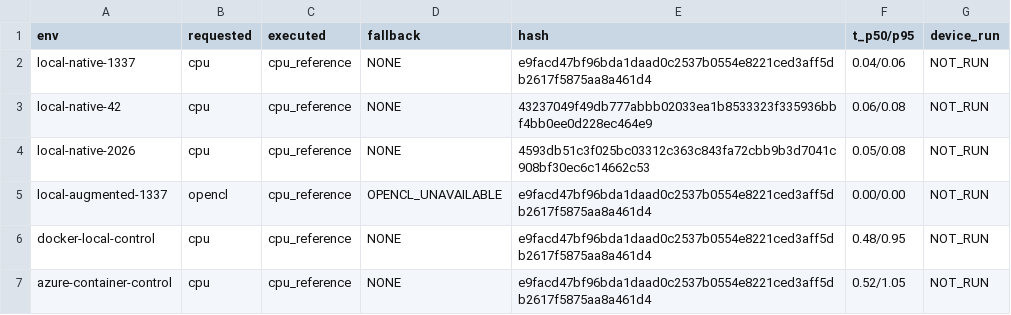
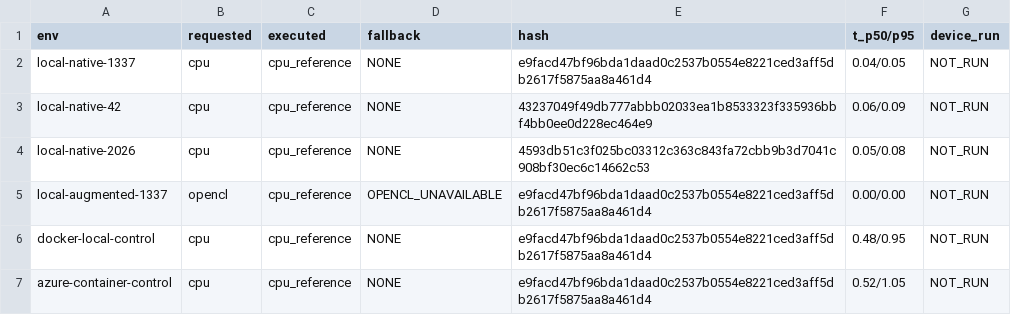
Before and after one commit to HYBAAIDATA/ChronusQiGPU, a CSV file: evidence/chronus/backend_matrix.csv, drawn as a sheet.

```diff
--- a/evidence/chronus/backend_matrix.csv
+++ b/evidence/chronus/backend_matrix.csv
@@ -1,4 +1,4 @@
 env,requested,executed,fallback,hash,t_p50/p95,device_run
-local-native-1337,cpu,cpu_reference,NONE,e9facd47bf96bda1daad0c2537b0554e8221ced3aff5db2617f5875aa8a461d4,0.04/0.06,NOT_RUN
-local-native-42,cpu,cpu_reference,NONE,43237049f49db777abbb02033ea1b8533323f335936bbf4bb0ee0d228ec464e9,0.06/0.08,NOT_RUN
+local-native-1337,cpu,cpu_reference,NONE,e9facd47bf96bda1daad0c2537b0554e8221ced3aff5db2617f5875aa8a461d4,0.04/0.05,NOT_RUN
+local-native-42,cpu,cpu_reference,NONE,43237049f49db777abbb02033ea1b8533323f335936bbf4bb0ee0d228ec464e9,0.06/0.09,NOT_RUN
 local-native-2026,cpu,cpu_reference,NONE,4593db51c3f025bc03312c363c843fa72cbb9b3d7041c908bf30ec6c14662c53,0.05/0.08,NOT_RUN
```
Also changed, not shown: 6 other files.
